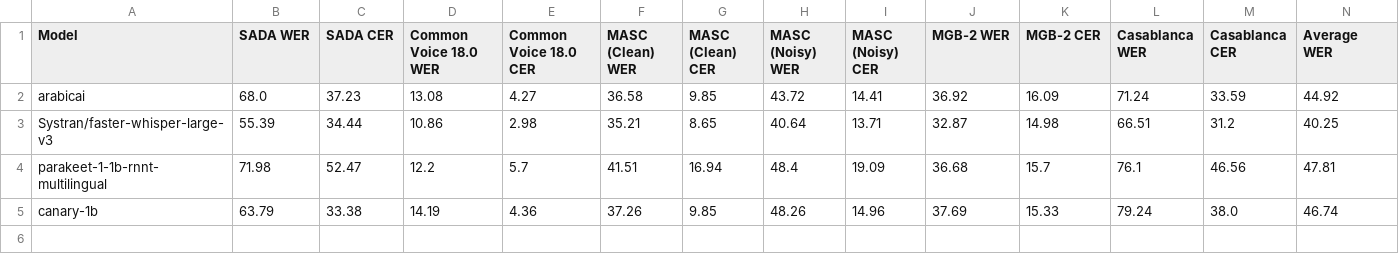
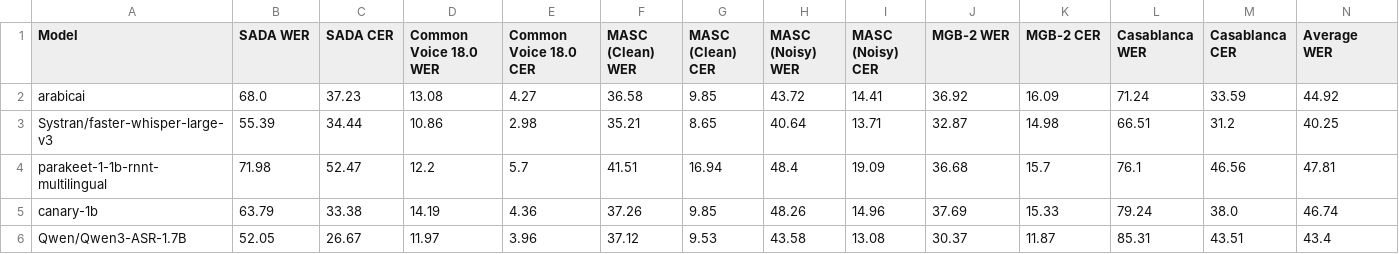
Before and after one commit to KFUPM-JRCAI/asr_arabic, a CSV file: results/leaderboard.csv, drawn as a sheet; only a part is shown; rows hold the shown columns only; the diff names each change by its address in the sheet, - before the commit and + after, or states it on an @@ line.

Commit message:
qwen3 evals

```diff
--- a/results/leaderboard.csv
+++ b/results/leaderboard.csv
+row 6: Qwen/Qwen3-ASR-1.7B | 52.05 | 26.67 | 11.97 | 3.96 | 37.12 | 9.53 | 43.58 | 13.08 | 30.37 | 11.87 | 85.31 | 43.51 | 43.4
```
Also changed, not shown: 12 other files.
